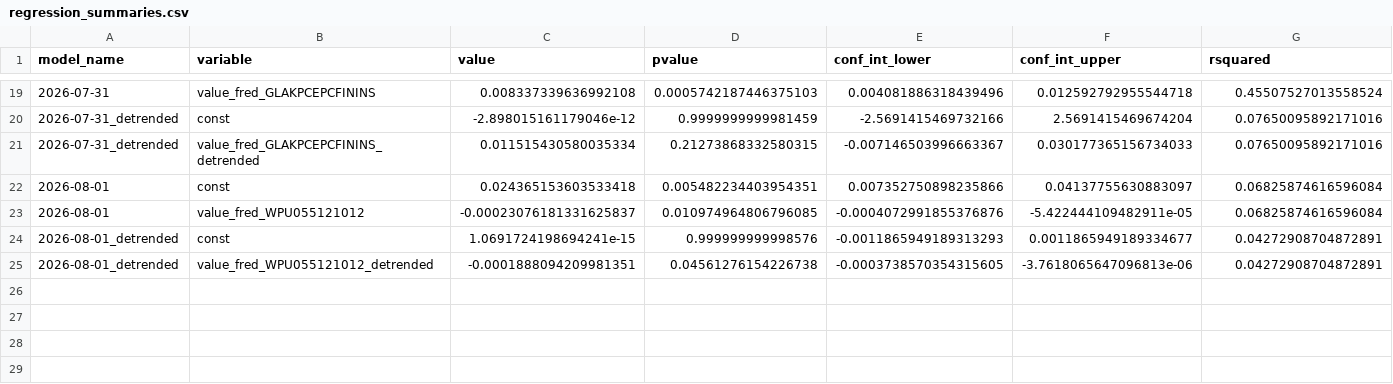
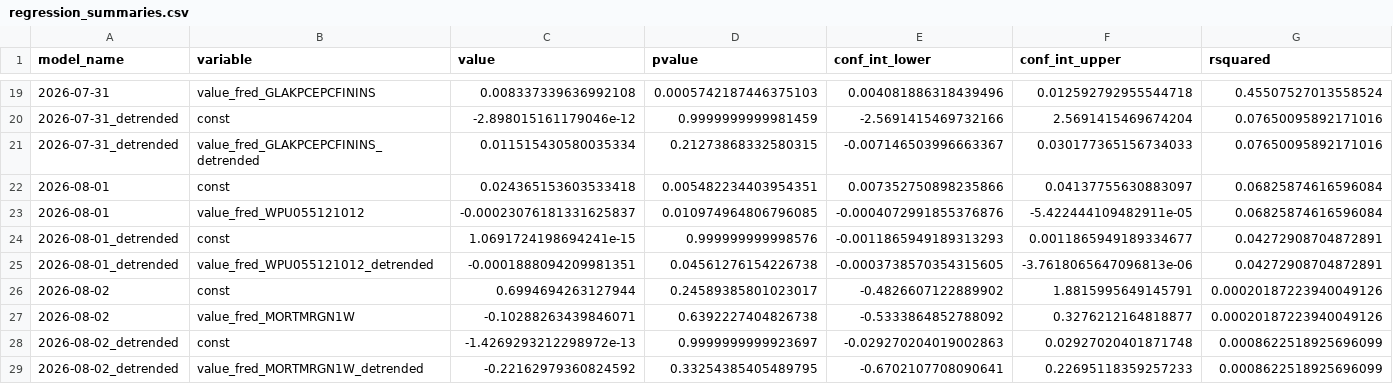
Before and after one commit to pranay-gundam/TidyTuesday, a CSV file: year_2026_week_31/regression_summaries.csv, drawn as a sheet; only a part is shown, gaps mark what is left out; rows hold the shown columns only; the diff names each change by its address in the sheet, - before the commit and + after, or states it on an @@ line.

```diff
--- a/year_2026_week_31/regression_summaries.csv
+++ b/year_2026_week_31/regression_summaries.csv
+row 26: 2026-08-02 | const | 0.6994694263127944 | 0.24589385801023017 | -0.4826607122889902 | 1.8815995649145791 | 0.00020187223940049126
+row 27: 2026-08-02 | value_fred_MORTMRGN1W | -0.10288263439846071 | 0.6392227404826738 | -0.5333864852788092 | 0.3276212164818877 | 0.00020187223940049126
+row 28: 2026-08-02_detrended | const | -1.4269293212298972e-13 | 0.9999999999923697 | -0.029270204019002863 | 0.02927020401871748 | 0.0008622518925696099
+row 29: 2026-08-02_detrended | value_fred_MORTMRGN1W_detrended | -0.22162979360824592 | 0.33254385405489795 | -0.6702107708090641 | 0.22695118359257233 | 0.0008622518925696099
```
Also changed, not shown: 7 other files.
